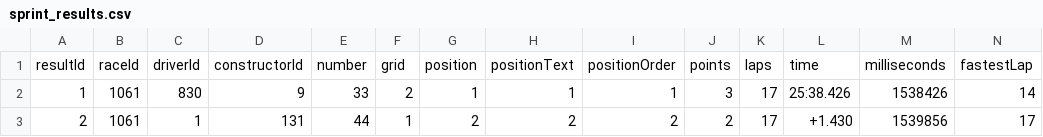
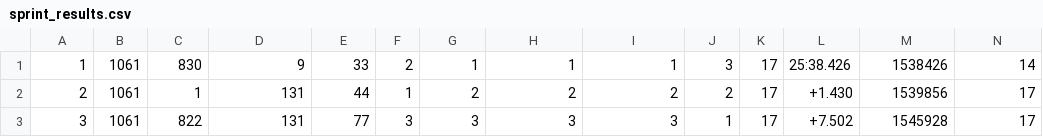
Before and after one commit to AndersonKV/governar_ti_test, a CSV file: src/main/resources/assets/sprint_results.csv, drawn as a sheet; only a part is shown; the shorter side is filled out with more unchanged rows; rows hold the shown columns only; the diff names each change by its address in the sheet, - before the commit and + after, or states it on an @@ line.

Commit message:
import spring_results

```diff
--- a/src/main/resources/assets/sprint_results.csv
+++ b/src/main/resources/assets/sprint_results.csv
-row 1: resultId | raceId | driverId | constructorId | number | grid | position | positionText | positionOrder | points | laps | time | milliseconds | fastestLap
```
Also changed, not shown: 5 other files.
